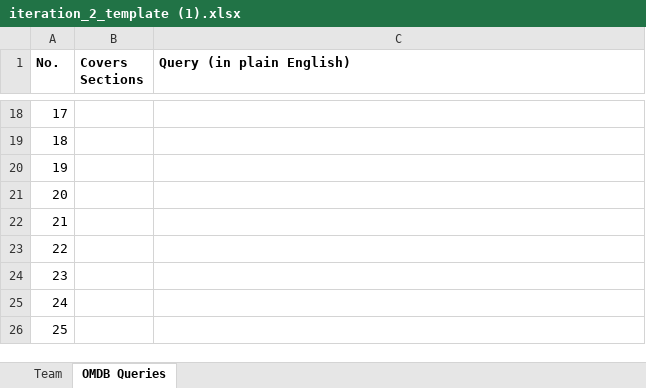
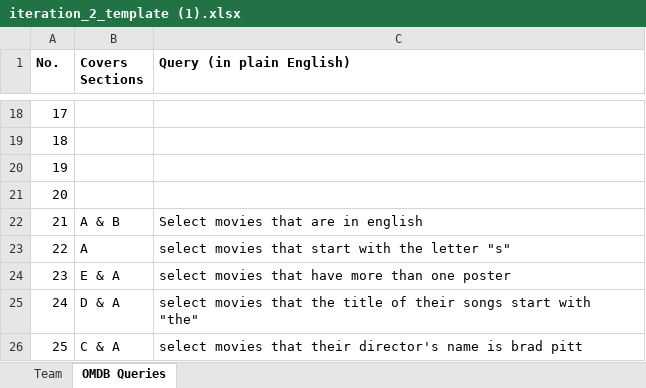
Before and after one commit to shujaud/ICS311-group-project, an Excel workbook: iteration_2_template (1).xlsx, sheet OMDB Queries, drawn as a sheet; only a part is shown, gaps mark what is left out; values as stored, in another font and other column widths than the file's, no borders; the diff names each change by its address in the sheet, - before the commit and + after, or states it on an @@ line.

Commit message:
Update iteration_2_template (1).xlsx

```diff
--- a/iteration_2_template (1).xlsx (sheet OMDB Queries)
+++ b/iteration_2_template (1).xlsx (sheet OMDB Queries)
-B22 (Covers Sections): (empty)
+B22 (Covers Sections): A & B
-C22 (Query (in plain English)): (empty)
+C22 (Query (in plain English)): Select movies that are in english
-B23 (Covers Sections): (empty)
+B23 (Covers Sections): A
-C23 (Query (in plain English)): (empty)
+C23 (Query (in plain English)): select movies that start with the letter "s"
-B24 (Covers Sections): (empty)
+B24 (Covers Sections): E & A
-C24 (Query (in plain English)): (empty)
+C24 (Query (in plain English)): select movies that have more than one poster
-B25 (Covers Sections): (empty)
+B25 (Covers Sections): D & A
-C25 (Query (in plain English)): (empty)
+C25 (Query (in plain English)): select movies that the title of their songs start with "the"
-B26 (Covers Sections): (empty)
+B26 (Covers Sections): C & A
-C26 (Query (in plain English)): (empty)
+C26 (Query (in plain English)): select movies that their director's name is brad pitt
```
